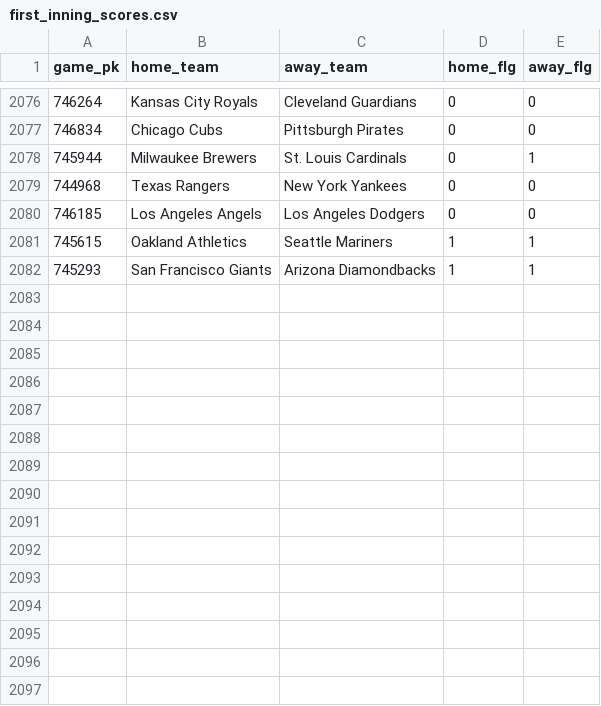
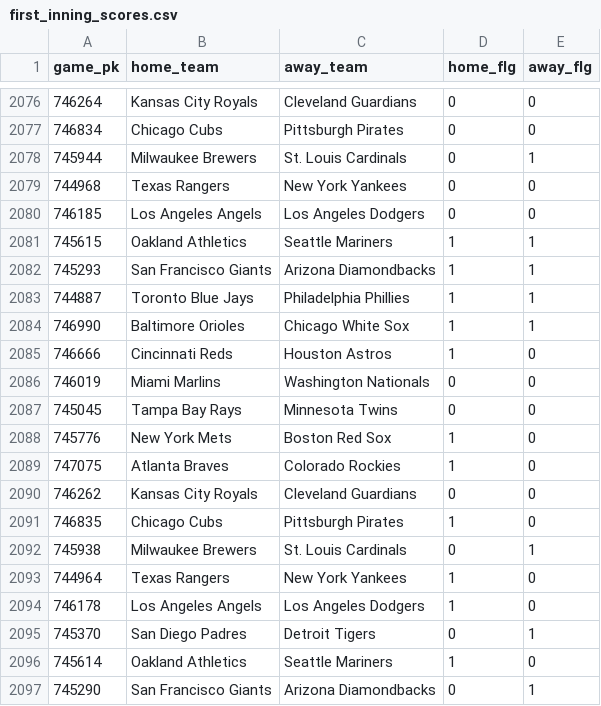
Before and after one commit to chadallison/mlb24, a CSV file: data/first_inning_scores.csv, drawn as a sheet; only a part is shown, gaps mark what is left out.

```diff
--- a/data/first_inning_scores.csv
+++ b/data/first_inning_scores.csv
@@ -2082 +2082,16 @@ game_pk,home_team,away_team,home_flg,away_flg
 745293,San Francisco Giants,Arizona Diamondbacks,1,1
+744887,Toronto Blue Jays,Philadelphia Phillies,1,1
+746990,Baltimore Orioles,Chicago White Sox,1,1
+746666,Cincinnati Reds,Houston Astros,1,0
+746019,Miami Marlins,Washington Nationals,0,0
+745045,Tampa Bay Rays,Minnesota Twins,0,0
+745776,New York Mets,Boston Red Sox,1,0
+747075,Atlanta Braves,Colorado Rockies,1,0
+746262,Kansas City Royals,Cleveland Guardians,0,0
+746835,Chicago Cubs,Pittsburgh Pirates,1,0
+745938,Milwaukee Brewers,St. Louis Cardinals,0,1
+744964,Texas Rangers,New York Yankees,1,0
+746178,Los Angeles Angels,Los Angeles Dodgers,1,0
+745370,San Diego Padres,Detroit Tigers,0,1
+745614,Oakland Athletics,Seattle Mariners,1,0
+745290,San Francisco Giants,Arizona Diamondbacks,0,1
```
Also changed, not shown: data/end_games.csv, data/first_scorers.csv, 27 other files.
